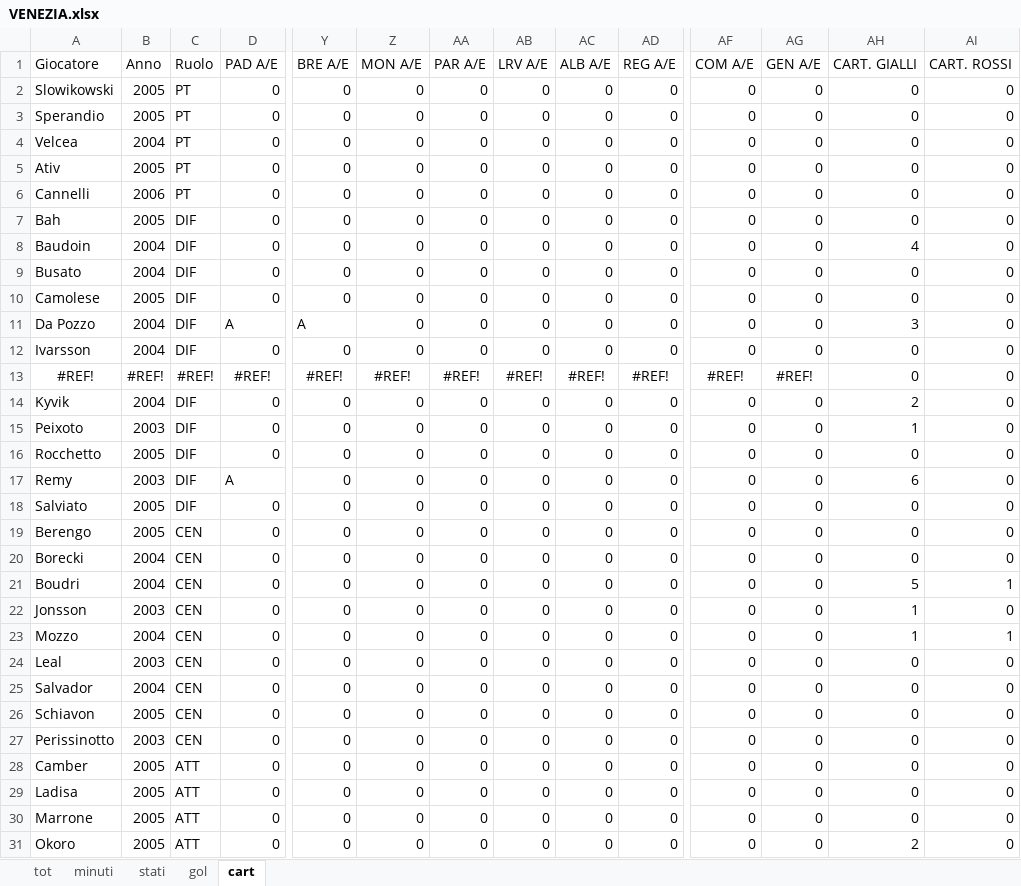
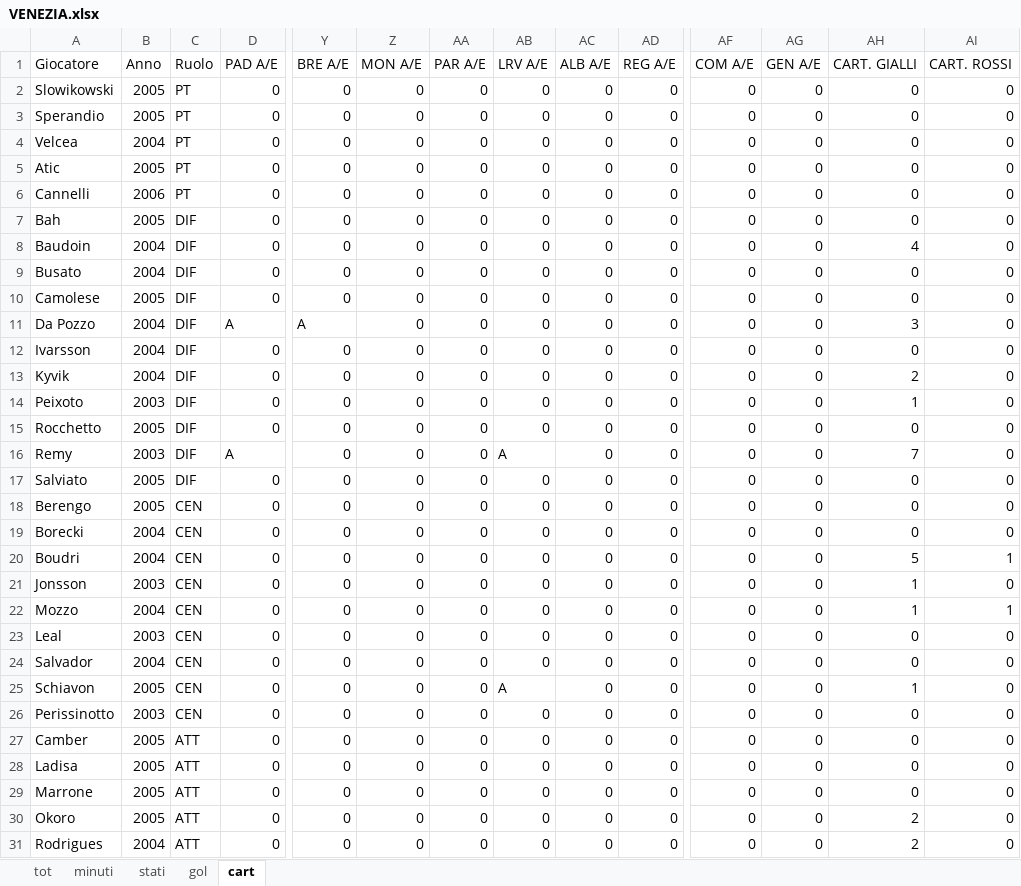
Before and after one commit to elrampa92/VFCu19, an Excel workbook: DATABASE/VENEZIA.xlsx, sheet cart, drawn as a sheet; only a part is shown, gaps mark what is left out; the shorter side is filled out with more unchanged rows; values as stored, in another font and other column widths than the file's, no borders; removed rows and columns are numbered as before the commit, all else as after; rows hold the shown columns only; the diff names each change by its address in the sheet, - before the commit and + after, or states it on an @@ line.

```diff
--- a/DATABASE/VENEZIA.xlsx (sheet cart)
+++ b/DATABASE/VENEZIA.xlsx (sheet cart)
-A5: Ativ
+A5: Atic
-row 13: #REF! | #REF! | #REF! | #REF! | #REF! | #REF! | #REF! | #REF! | #REF! | #REF! | #REF! | #REF! | 0 | 0
-AB16: 0
+AB16: A
-AH16: 6
+AH16: 7
-AB25: 0
+AB25: A
-AH25: 0
+AH25: 1
```
Also changed, not shown: sheet stati, sheet tot, sheet minuti, sheet gol, formulas that keep their value.
